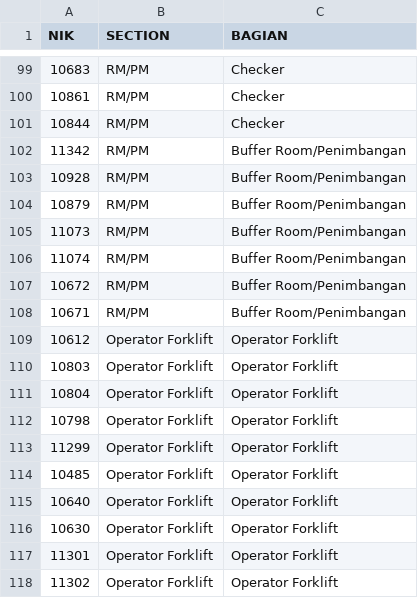
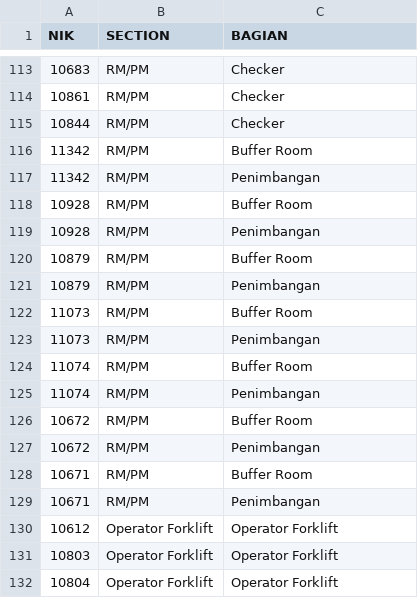
Before and after one commit to uglysquid27/logiApp, a CSV file: database/seeders/data/employee_sub_sections.csv, drawn as a sheet; only a part is shown, gaps mark what is left out; the shorter side is filled out with more unchanged rows; the diff covers the shown part only.

```diff
--- a/database/seeders/data/employee_sub_sections.csv
+++ b/database/seeders/data/employee_sub_sections.csv
@@ -101,9 +115,16 @@ NIK,SECTION,BAGIAN
 10844,RM/PM,Checker
-11342,RM/PM,Buffer Room/Penimbangan
-10928,RM/PM,Buffer Room/Penimbangan
-10879,RM/PM,Buffer Room/Penimbangan
-11073,RM/PM,Buffer Room/Penimbangan
-11074,RM/PM,Buffer Room/Penimbangan
-10672,RM/PM,Buffer Room/Penimbangan
-10671,RM/PM,Buffer Room/Penimbangan
+11342,RM/PM,Buffer Room
+11342,RM/PM,Penimbangan
+10928,RM/PM,Buffer Room
+10928,RM/PM,Penimbangan
+10879,RM/PM,Buffer Room
+10879,RM/PM,Penimbangan
+11073,RM/PM,Buffer Room
+11073,RM/PM,Penimbangan
+11074,RM/PM,Buffer Room
+11074,RM/PM,Penimbangan
+10672,RM/PM,Buffer Room
+10672,RM/PM,Penimbangan
+10671,RM/PM,Buffer Room
+10671,RM/PM,Penimbangan
 10612,Operator Forklift,Operator Forklift
```
Also changed, not shown: 14 added rows and 14 edited cells elsewhere in this file, 10 other files.
